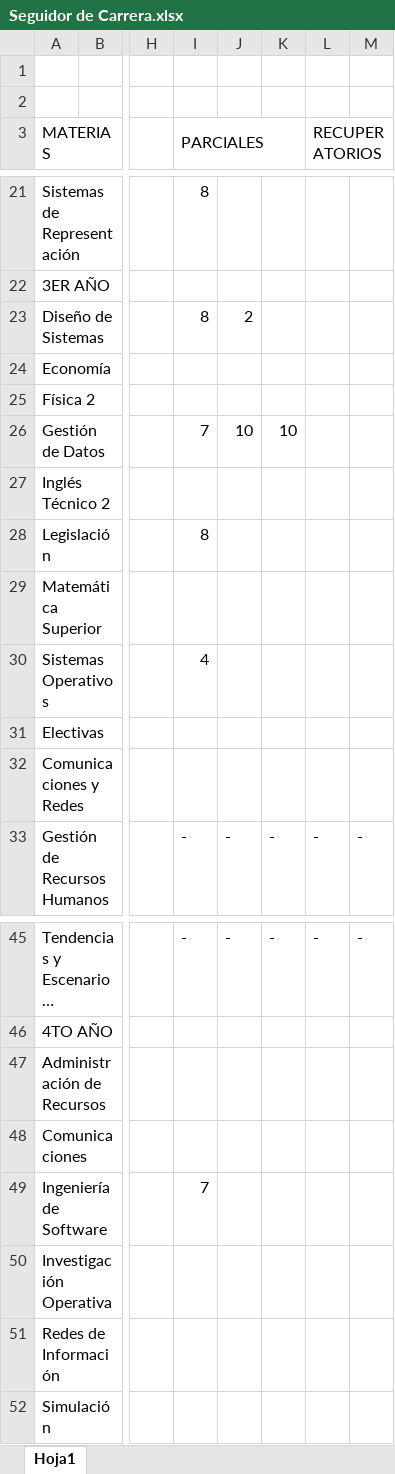
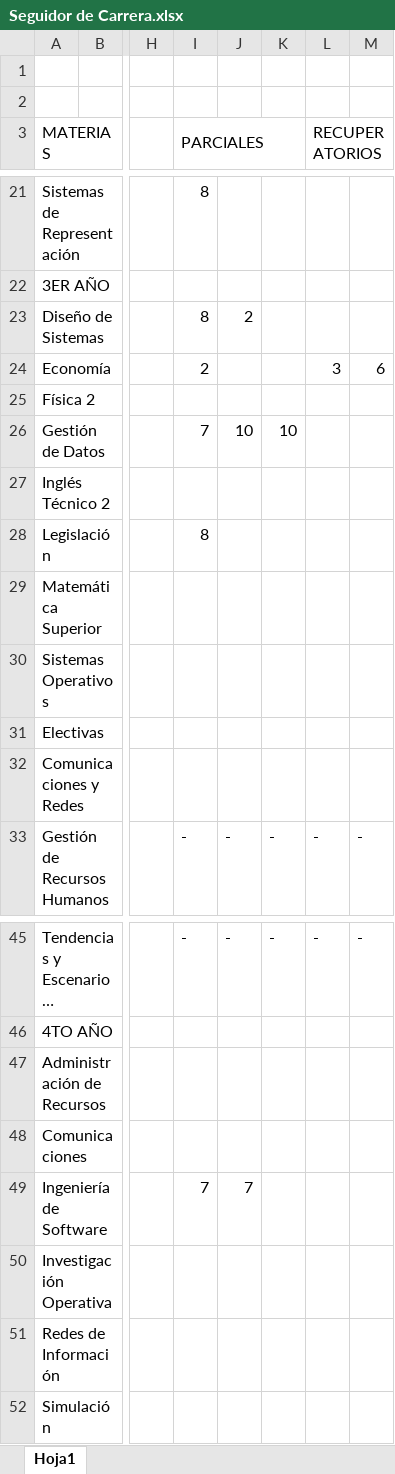
Before and after one commit to TamboriniAgustin/seguimientoUTN, an Excel workbook: Seguidor de Carrera.xlsx, sheet Hoja1, drawn as a sheet; only a part is shown, gaps mark what is left out; long unchanged cells end in …; values as stored, in another font and other column widths than the file's, no cell formats; conditional formats not drawn; the diff names each change by its address in the sheet, - before the commit and + after, or states it on an @@ line.

Commit message:
Actualizacion del seguimiento

```diff
--- a/Seguidor de Carrera.xlsx (sheet Hoja1)
+++ b/Seguidor de Carrera.xlsx (sheet Hoja1)
-I24 (PARCIALES): (empty)
+I24 (PARCIALES): 2
-L24 (RECUPERATORIOS): (empty)
+L24 (RECUPERATORIOS): 3
-M24: (empty)
+M24: 6
-I30 (PARCIALES): 4
+I30 (PARCIALES): (empty)
-J49: (empty)
+J49: 7
```
Also changed, not shown: cell formats.
